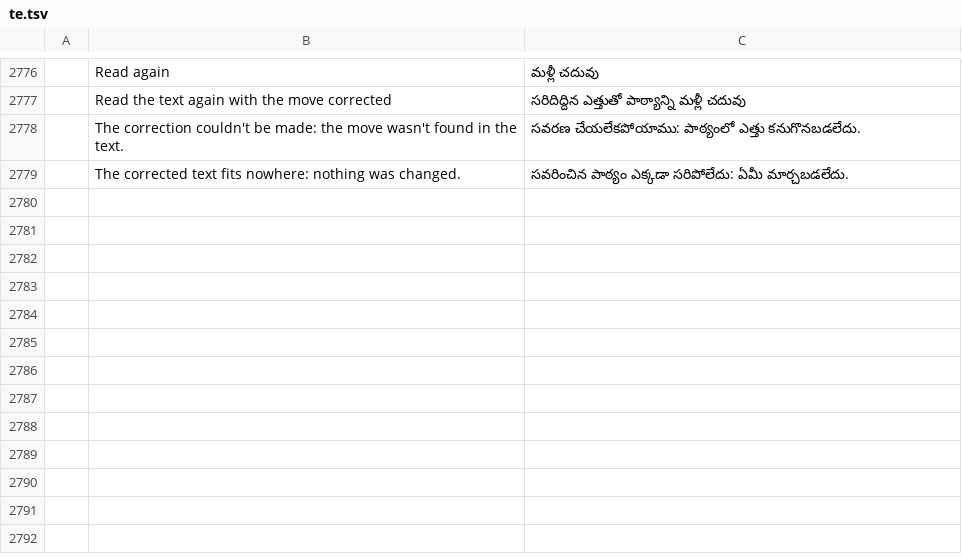
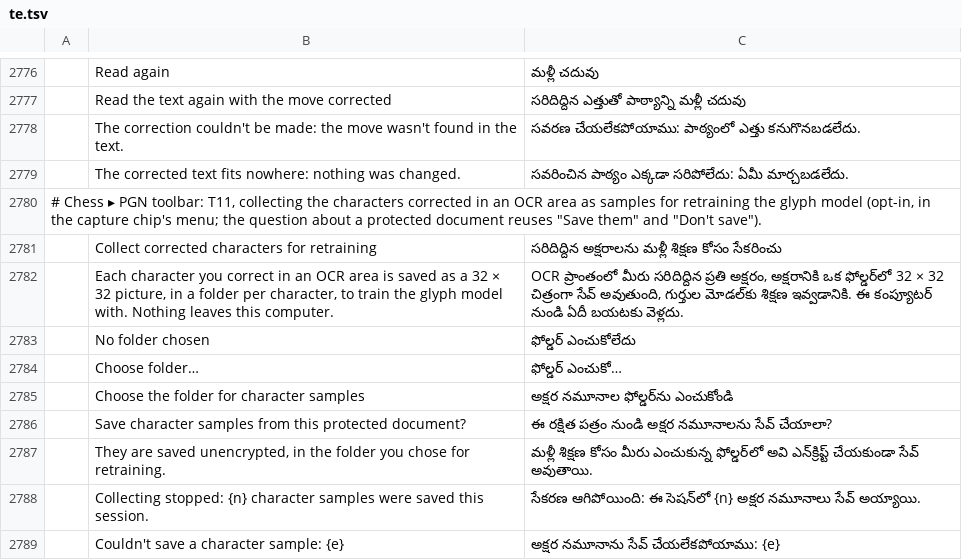
Before and after one commit to DarcioAlberico/pdfcraft-xadrez, a TSV file: crates/ui-egui/src/i18n/te.tsv, drawn as a sheet; only a part is shown, gaps mark what is left out; the diff names each change by its address in the sheet, - before the commit and + after, or states it on an @@ line.

```diff
--- a/crates/ui-egui/src/i18n/te.tsv
+++ b/crates/ui-egui/src/i18n/te.tsv
+row 2780: # Chess ▸ PGN toolbar: T11, collecting the characters corrected in an OCR area as samples for retraining the glyph model (opt-in, in the capture chip's menu; the question about a protected document reuses "Save them" and "Don't save").
+row 2781:  | Collect corrected characters for retraining | సరిదిద్దిన అక్షరాలను మళ్లీ శిక్షణ కోసం సేకరించు
+row 2782:  | Each character you correct in an OCR area is saved as a 32 × 32 picture, in a folder per character, to train the glyph model with. Nothing leaves this computer. | OCR ప్రాంతంలో మీరు సరిదిద్దిన ప్రతి అక్షరం, అక్షరానికి ఒక ఫోల్డర్‌లో 32 × 32 చిత్రంగా సేవ్ అవుతుంది, గుర్తుల మోడల్‌కు శిక్షణ ఇవ్వడానికి. ఈ కంప్యూటర్ నుండి ఏదీ బయటకు వెళ్లదు.
+row 2783:  | No folder chosen | ఫోల్డర్ ఎంచుకోలేదు
+row 2784:  | Choose folder… | ఫోల్డర్ ఎంచుకో…
+row 2785:  | Choose the folder for character samples | అక్షర నమూనాల ఫోల్డర్‌ను ఎంచుకోండి
+row 2786:  | Save character samples from this protected document? | ఈ రక్షిత పత్రం నుండి అక్షర నమూనాలను సేవ్ చేయాలా?
+row 2787:  | They are saved unencrypted, in the folder you chose for retraining. | మళ్లీ శిక్షణ కోసం మీరు ఎంచుకున్న ఫోల్డర్‌లో అవి ఎన్‌క్రిప్ట్ చేయకుండా సేవ్ అవుతాయి.
+row 2788:  | Collecting stopped: {n} character samples were saved this session. | సేకరణ ఆగిపోయింది: ఈ సెషన్‌లో {n} అక్షర నమూనాలు సేవ్ అయ్యాయి.
+row 2789:  | Couldn't save a character sample: {e} | అక్షర నమూనాను సేవ్ చేయలేకపోయాము: {e}
```
Also changed, not shown: crates/ui-egui/src/i18n/bg.tsv, crates/ui-egui/src/i18n/el.tsv, 30 other files.
